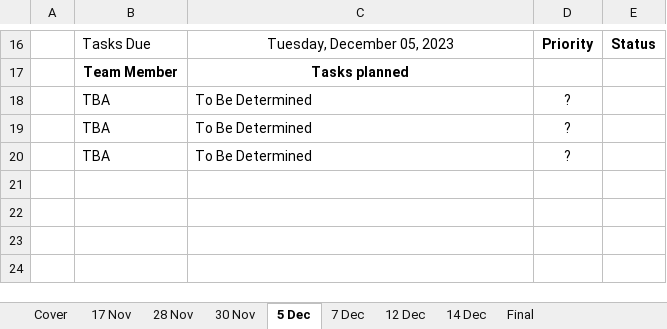
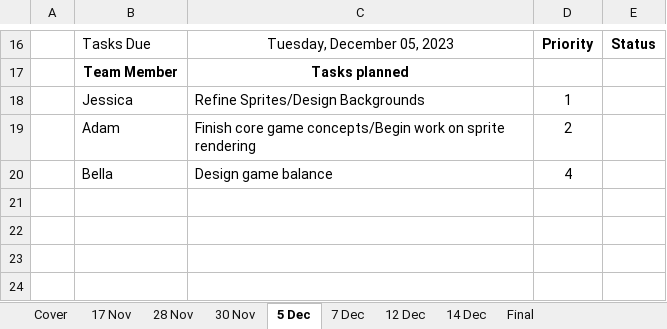
Before and after one commit to LueWasHere/cis_2017-Final, an Excel workbook: Scrum Status Form SegFault.xlsx, sheet 5 Dec, drawn as a sheet; only a part is shown, gaps mark what is left out; values as stored, in another font and other column widths than the file's, no borders; removed rows and columns are numbered as before the commit, all else as after; the diff names each change by its address in the sheet, - before the commit and + after, or states it on an @@ line.

```diff
--- a/Scrum Status Form SegFault.xlsx (sheet 5 Dec)
+++ b/Scrum Status Form SegFault.xlsx (sheet 5 Dec)
-row 18:  | TBA | To Be Determined | ?
-row 19:  | TBA | To Be Determined | ?
-row 20:  | TBA | To Be Determined | ?
+row 18:  | Jessica | Refine Sprites/Design Backgrounds | 1
+row 19:  | Adam | Finish core game concepts/Begin work on sprite rendering | 2
+row 20:  | Bella | Design game balance | 4
```
Also changed, not shown: sheet 30 Nov, sheet 28 Nov, 2 other files.
